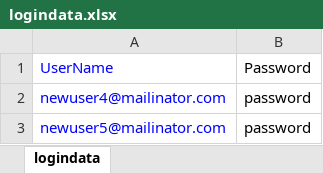
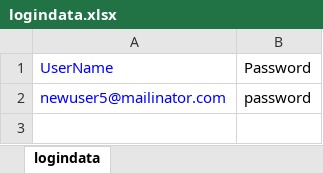
Before and after one commit to veenamathew1234/adtestautomationKNOL, an Excel workbook: src/main/java/dataRepository/logindata.xlsx, sheet logindata, drawn as a sheet; values as stored, in another font and other column widths than the file's, no borders; the diff names each change by its address in the sheet, - before the commit and + after, or states it on an @@ line.

Commit message:
user changes

```diff
--- a/src/main/java/dataRepository/logindata.xlsx (sheet logindata)
+++ b/src/main/java/dataRepository/logindata.xlsx (sheet logindata)
-row 2: newuser4@mailinator.com | password
```
